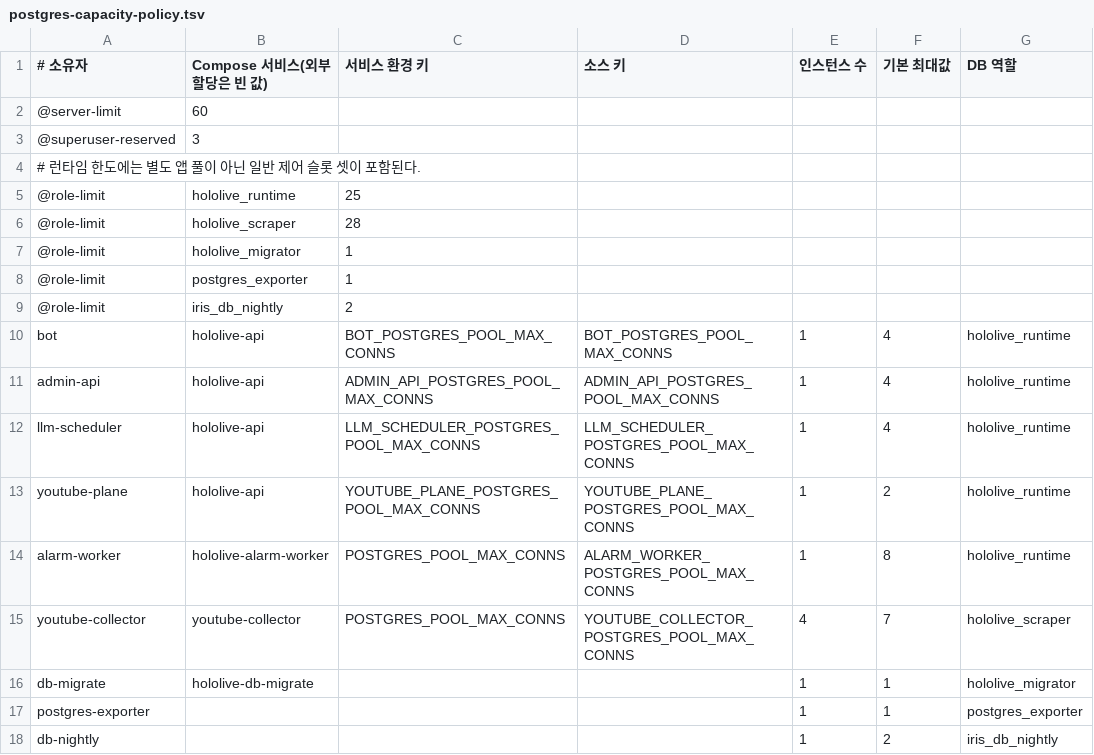
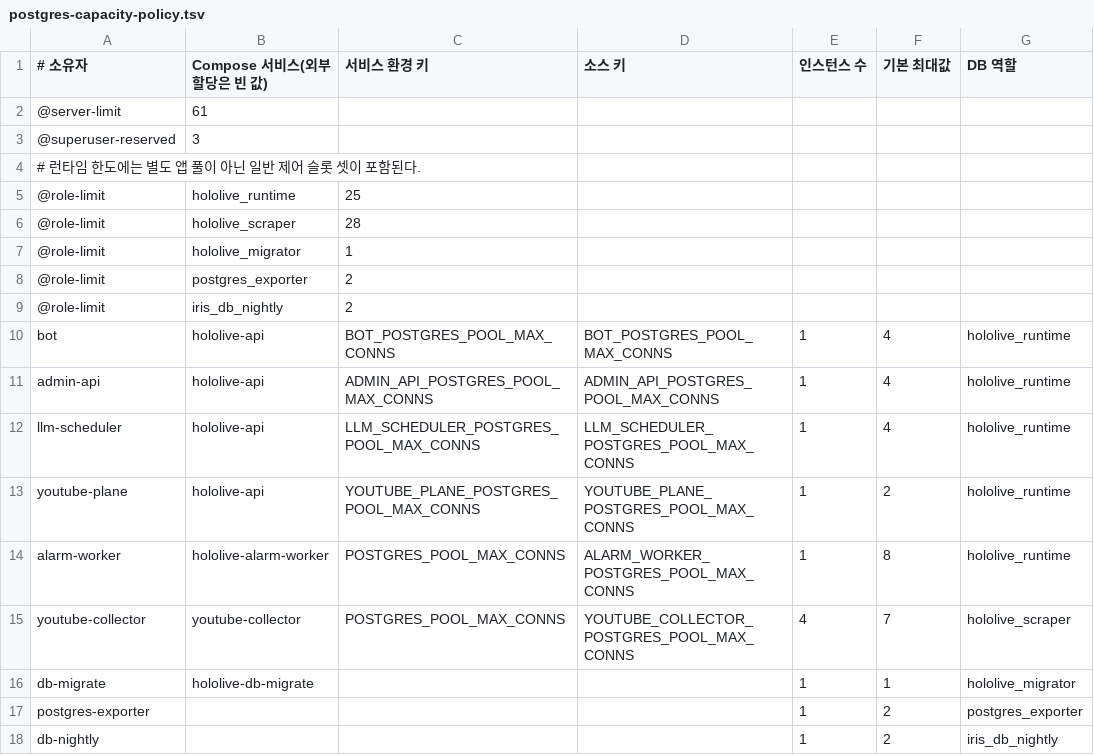
Before and after one commit to park285/hololive-bot, a TSV file: scripts/ci/postgres-capacity-policy.tsv, drawn as a sheet.

Commit message:
fix(postgres): exporter 연결 예산 복구와 임시 파일 로그 임계 상향
postgres_exporter 0.20.1은 legacy 연결 1개를 유지한 채 scrape마다 collector 연결
1개를 더 열고 닫는다. role 한도 1에서는 매 scrape가 `too many connections for role`로
끝나 2026-10-19부터 pg_up만 남고 pg_stat_database·pg_database_size 계열이 사라졌다.
한도를 2로 올리고 max_connections를 61로 올려 용량 gate의 비슈퍼유저 여유 3을 유지한다.

log_temp_files=0은 work_mem 아래의 139~156바이트 hash batch 임시 파일마다 다중 행
STATEMENT 전문을 기록해 하루 약 6,800만 줄(Loki 수집량의 99.8%)을 만들었다. 임계를
1MB로 올려 실제 spill만 남긴다.

운영 반영: role 한도는 관리자 소켓에서 적용(이전 값 1), holo-postgres는 2026-10-24
15:42Z에 재생성했다.

```diff
--- a/scripts/ci/postgres-capacity-policy.tsv
+++ b/scripts/ci/postgres-capacity-policy.tsv
@@ -1,3 +1,3 @@
 # 소유자|Compose 서비스(외부 할당은 빈 값)|서비스 환경 키|소스 키|인스턴스 수|기본 최대값|DB 역할
-@server-limit|60
+@server-limit|61
 @superuser-reserved|3
@@ -7,3 +7,3 @@
 @role-limit|hololive_migrator|1
-@role-limit|postgres_exporter|1
+@role-limit|postgres_exporter|2
 @role-limit|iris_db_nightly|2
@@ -16,3 +16,3 @@ youtube-collector|youtube-collector|POSTGRES_POOL_MAX_CONNS|YOUTUBE_COLLECTOR_PO
 db-migrate|hololive-db-migrate|||1|1|hololive_migrator
-postgres-exporter||||1|1|postgres_exporter
+postgres-exporter||||1|2|postgres_exporter
 db-nightly||||1|2|iris_db_nightly
```
Also changed, not shown: 8 other files.
